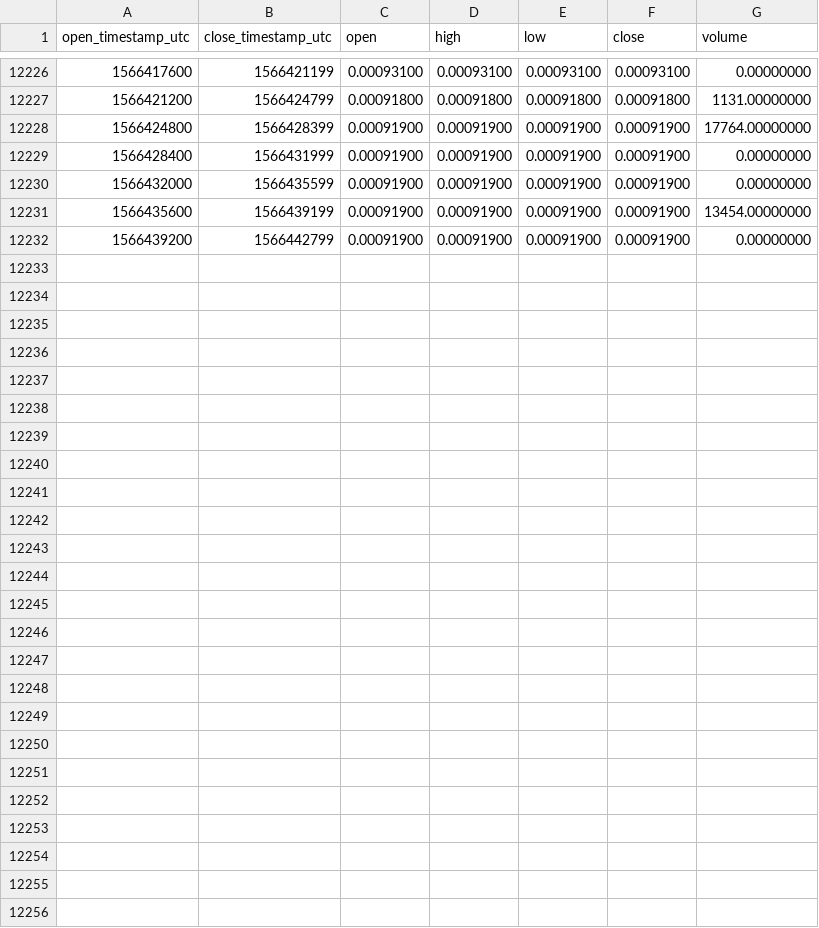
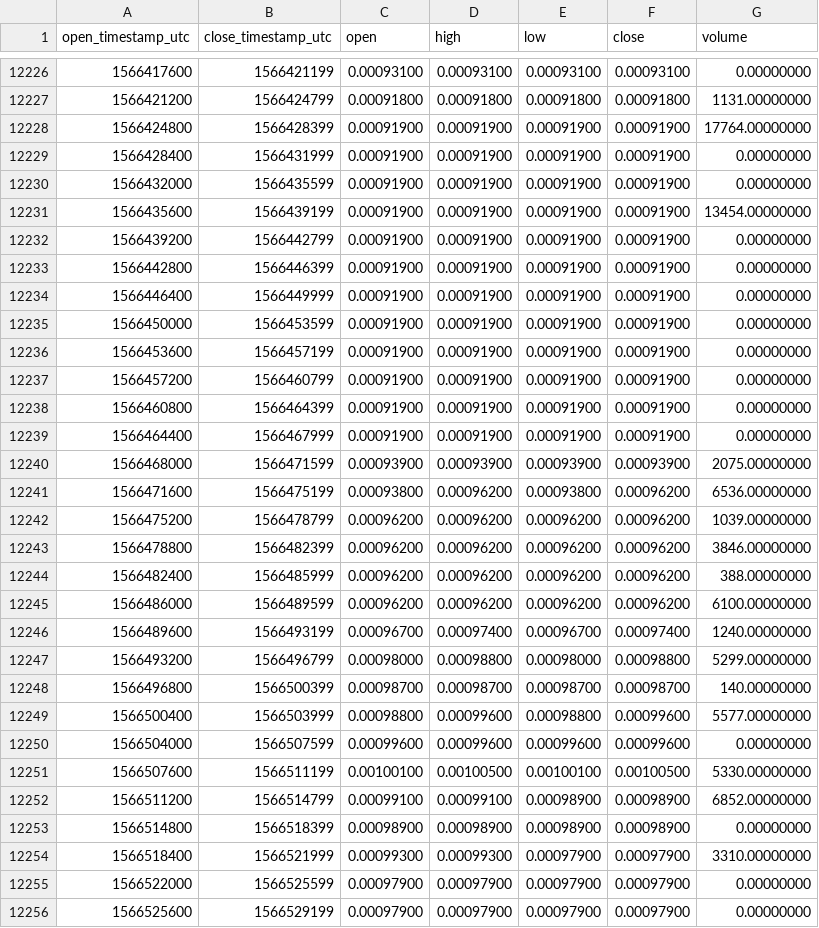
Before and after one commit to cryptobigbro/binance-SYSBNB, a CSV file: binance-SYSBNB-1h.csv, drawn as a sheet; only a part is shown, gaps mark what is left out; the diff names each change by its address in the sheet, - before the commit and + after, or states it on an @@ line.

Commit message:
Update OHLCV data.

```diff
--- a/binance-SYSBNB-1h.csv
+++ b/binance-SYSBNB-1h.csv
+row 12233: 1566442800 | 1566446399 | 0.00091900 | 0.00091900 | 0.00091900 | 0.00091900 | 0.00000000
+row 12234: 1566446400 | 1566449999 | 0.00091900 | 0.00091900 | 0.00091900 | 0.00091900 | 0.00000000
+row 12235: 1566450000 | 1566453599 | 0.00091900 | 0.00091900 | 0.00091900 | 0.00091900 | 0.00000000
+row 12236: 1566453600 | 1566457199 | 0.00091900 | 0.00091900 | 0.00091900 | 0.00091900 | 0.00000000
+row 12237: 1566457200 | 1566460799 | 0.00091900 | 0.00091900 | 0.00091900 | 0.00091900 | 0.00000000
+row 12238: 1566460800 | 1566464399 | 0.00091900 | 0.00091900 | 0.00091900 | 0.00091900 | 0.00000000
+row 12239: 1566464400 | 1566467999 | 0.00091900 | 0.00091900 | 0.00091900 | 0.00091900 | 0.00000000
+row 12240: 1566468000 | 1566471599 | 0.00093900 | 0.00093900 | 0.00093900 | 0.00093900 | 2075.00000000
+row 12241: 1566471600 | 1566475199 | 0.00093800 | 0.00096200 | 0.00093800 | 0.00096200 | 6536.00000000
+row 12242: 1566475200 | 1566478799 | 0.00096200 | 0.00096200 | 0.00096200 | 0.00096200 | 1039.00000000
+row 12243: 1566478800 | 1566482399 | 0.00096200 | 0.00096200 | 0.00096200 | 0.00096200 | 3846.00000000
+row 12244: 1566482400 | 1566485999 | 0.00096200 | 0.00096200 | 0.00096200 | 0.00096200 | 388.00000000
+row 12245: 1566486000 | 1566489599 | 0.00096200 | 0.00096200 | 0.00096200 | 0.00096200 | 6100.00000000
+row 12246: 1566489600 | 1566493199 | 0.00096700 | 0.00097400 | 0.00096700 | 0.00097400 | 1240.00000000
+row 12247: 1566493200 | 1566496799 | 0.00098000 | 0.00098800 | 0.00098000 | 0.00098800 | 5299.00000000
+row 12248: 1566496800 | 1566500399 | 0.00098700 | 0.00098700 | 0.00098700 | 0.00098700 | 140.00000000
+row 12249: 1566500400 | 1566503999 | 0.00098800 | 0.00099600 | 0.00098800 | 0.00099600 | 5577.00000000
+row 12250: 1566504000 | 1566507599 | 0.00099600 | 0.00099600 | 0.00099600 | 0.00099600 | 0.00000000
+row 12251: 1566507600 | 1566511199 | 0.00100100 | 0.00100500 | 0.00100100 | 0.00100500 | 5330.00000000
+row 12252: 1566511200 | 1566514799 | 0.00099100 | 0.00099100 | 0.00098900 | 0.00098900 | 6852.00000000
+row 12253: 1566514800 | 1566518399 | 0.00098900 | 0.00098900 | 0.00098900 | 0.00098900 | 0.00000000
+row 12254: 1566518400 | 1566521999 | 0.00099300 | 0.00099300 | 0.00097900 | 0.00097900 | 3310.00000000
+row 12255: 1566522000 | 1566525599 | 0.00097900 | 0.00097900 | 0.00097900 | 0.00097900 | 0.00000000
+row 12256: 1566525600 | 1566529199 | 0.00097900 | 0.00097900 | 0.00097900 | 0.00097900 | 0.00000000
```
Also changed, not shown: binance-SYSBNB-1d.csv.
